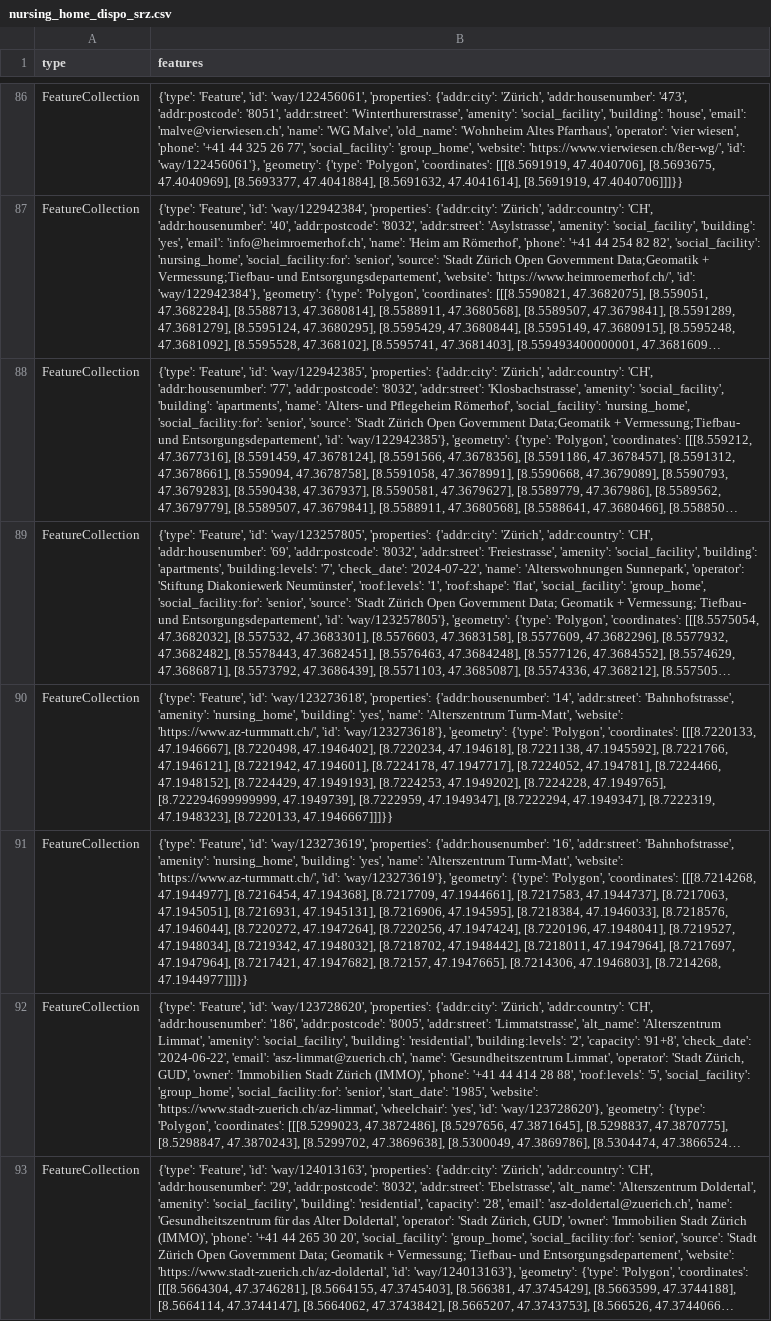
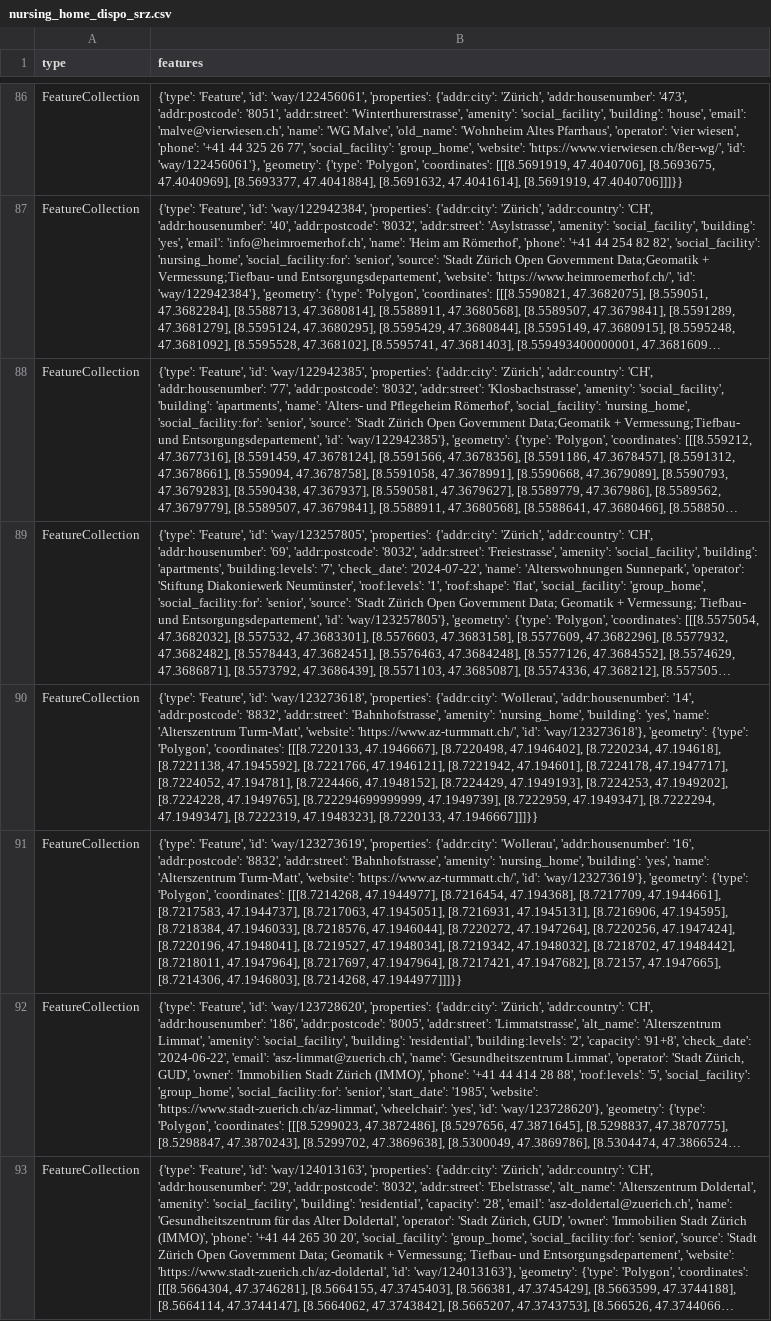
Before and after one commit to OpenBracketsCH/rescue-data, a CSV file: data/csv/facilities/nursing_home/nursing_home_dispo_srz.csv, drawn as a sheet; only a part is shown, gaps mark what is left out; long unchanged cells end in …; the diff names each change by its address in the sheet, - before the commit and + after, or states it on an @@ line.

```diff
--- a/data/csv/facilities/nursing_home/nursing_home_dispo_srz.csv
+++ b/data/csv/facilities/nursing_home/nursing_home_dispo_srz.csv
-B90 (features): …'way/123273618', 'properties': {'addr:housenumber': '14', 'addr:street': 'Bahnhofstrasse',…
+B90 (features): …'way/123273618', 'properties': {'addr:city': 'Wollerau', 'addr:housenumber': '14', 'addr:postcode': '8832', 'addr:street': 'Bahnhofstrasse',…
-B91 (features): …'way/123273619', 'properties': {'addr:housenumber': '16', 'addr:street': 'Bahnhofstrasse',…
+B91 (features): …'way/123273619', 'properties': {'addr:city': 'Wollerau', 'addr:housenumber': '16', 'addr:postcode': '8832', 'addr:street': 'Bahnhofstrasse',…
```
Also changed, not shown: data/csv/facilities/hospital/hospital_switzerland.csv, data/csv/facilities/nursing_home/nursing_home_kt_sz.csv, 10 other files.
